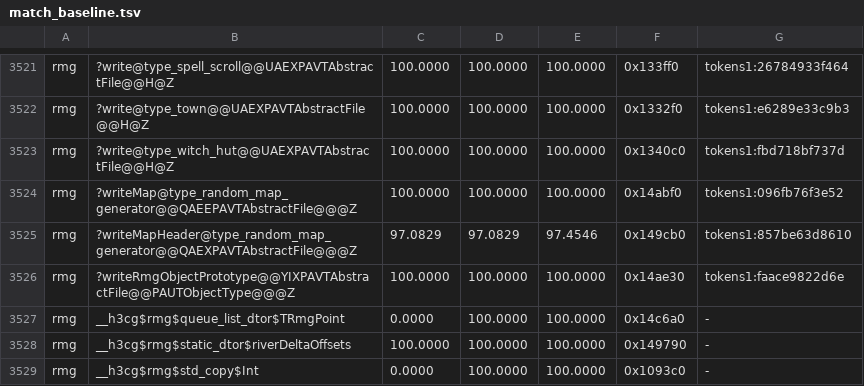
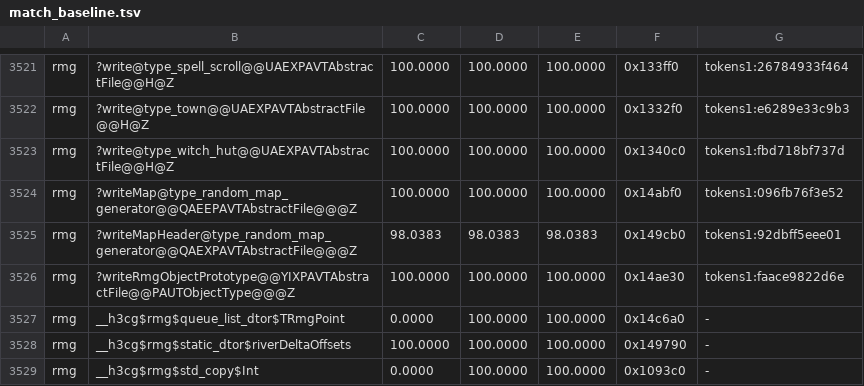
Before and after one commit to sushi-shi/homm3-decomp, a TSV file: config/match_baseline.tsv, drawn as a sheet; only a part is shown, gaps mark what is left out.

```diff
--- a/config/match_baseline.tsv
+++ b/config/match_baseline.tsv
@@ -3524,3 +3524,3 @@ rmg	?write@type_witch_hut@@UAEXPAVTAbstractFile@@H@Z	100.0000	100.0000	100.0000
 rmg	?writeMap@type_random_map_generator@@QAEEPAVTAbstractFile@@@Z	100.0000	100.0000	100.0000	0x14abf0	tokens1:096fb76f3e52
-rmg	?writeMapHeader@type_random_map_generator@@QAEXPAVTAbstractFile@@@Z	97.0829	97.0829	97.4546	0x149cb0	tokens1:857be63d8610
+rmg	?writeMapHeader@type_random_map_generator@@QAEXPAVTAbstractFile@@@Z	98.0383	98.0383	98.0383	0x149cb0	tokens1:92dbff5eee01
 rmg	?writeRmgObjectPrototype@@YIXPAVTAbstractFile@@PAUTObjectType@@@Z	100.0000	100.0000	100.0000	0x14ae30	tokens1:faace9822d6e
```
Also changed, not shown: config/match_baseline.h3maped.tsv, 2 other files.
